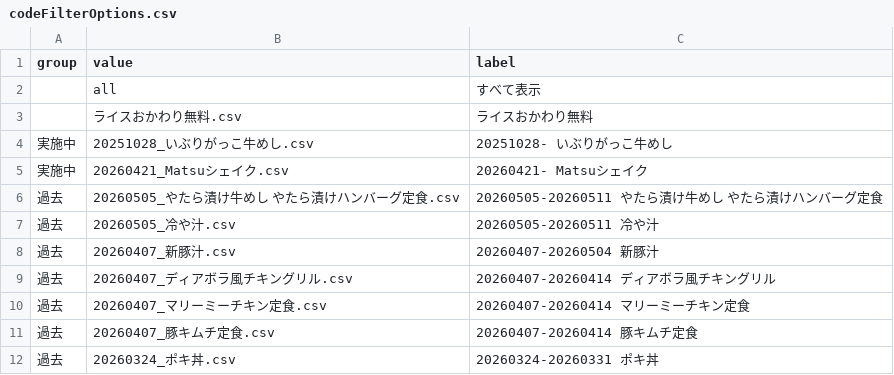
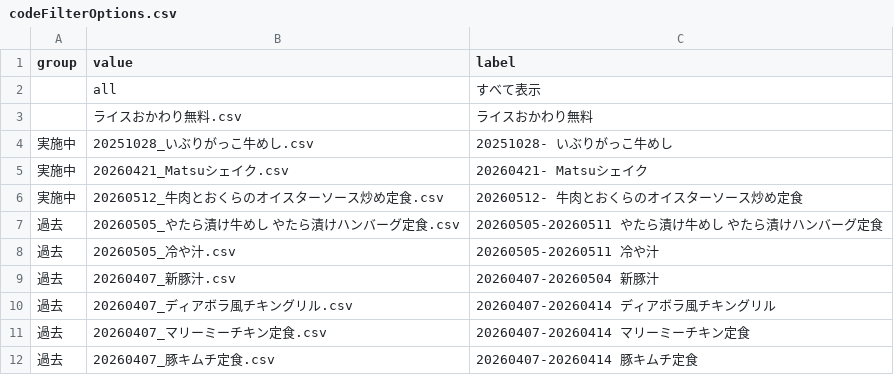
Before and after one commit to yykuso/matsuyafoodsmap, a CSV file: data/codeFilterOptions.csv, drawn as a sheet; only a part is shown; the shorter side is filled out with more unchanged rows; the diff names each change by its address in the sheet, - before the commit and + after, or states it on an @@ line.

```diff
--- a/data/codeFilterOptions.csv
+++ b/data/codeFilterOptions.csv
+row 6: 実施中 | 20260512_牛肉とおくらのオイスターソース炒め定食.csv | 20260512- 牛肉とおくらのオイスターソース炒め定食
```
Also changed, not shown: data/ライスおかわり無料.csv, 1 other file.
